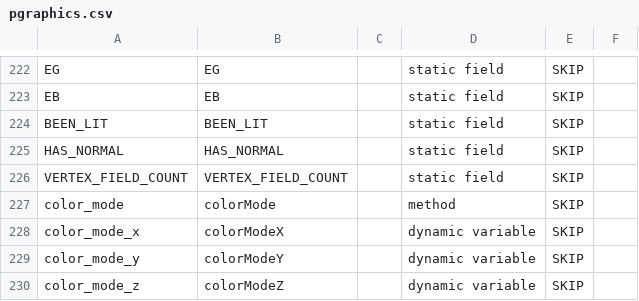
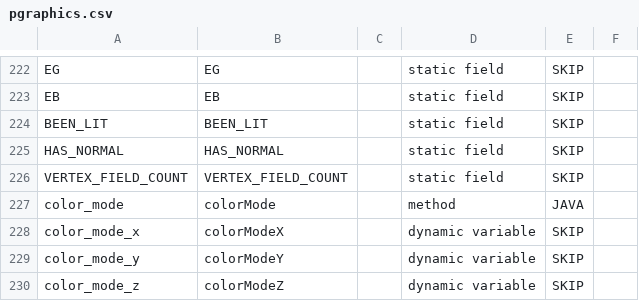
Before and after one commit to py5coding/py5generator, a CSV file: py5_resources/data/pgraphics.csv, drawn as a sheet; only a part is shown, gaps mark what is left out.

Commit message:
add color mode back to py5graphics

```diff
--- a/py5_resources/data/pgraphics.csv
+++ b/py5_resources/data/pgraphics.csv
@@ -226,3 +226,3 @@ HAS_NORMAL,HAS_NORMAL,,static field,SKIP,
 VERTEX_FIELD_COUNT,VERTEX_FIELD_COUNT,,static field,SKIP,
-color_mode,colorMode,,method,SKIP,
+color_mode,colorMode,,method,JAVA,
 color_mode_x,colorModeX,,dynamic variable,SKIP,
```
